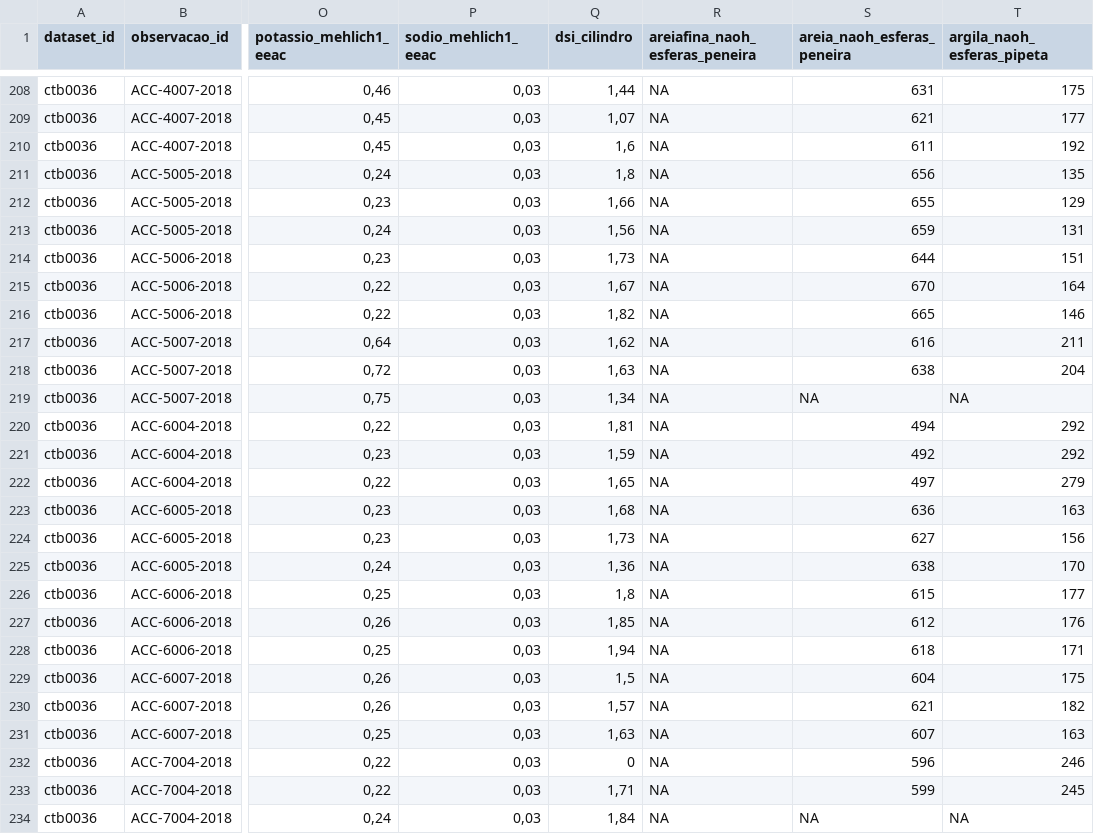
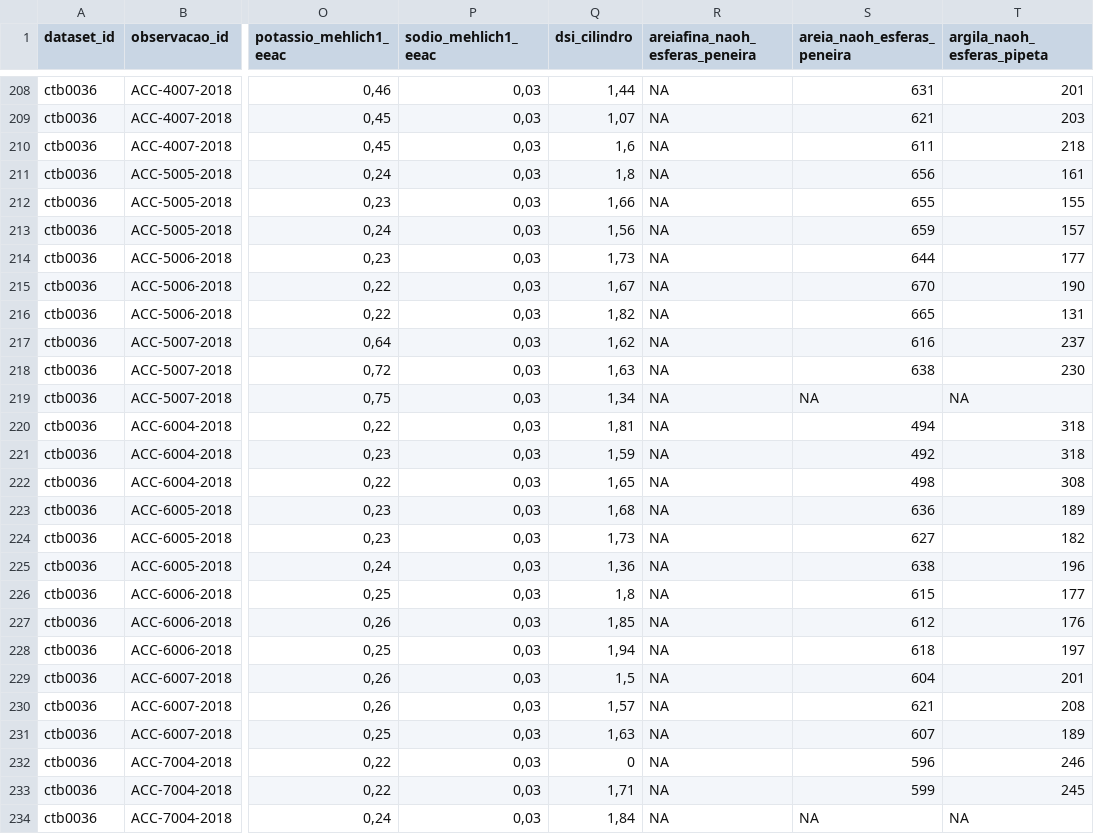
Before and after one commit to samuel-rosa/aterro-caturrita, a CSV file: data/camada.csv, drawn as a sheet; only a part is shown, gaps mark what is left out; the diff covers the shown part only; the diff names each change by its address in the sheet, - before the commit and + after, or states it on an @@ line.

```diff
--- a/data/camada.csv
+++ b/data/camada.csv
-T208 (argila_naoh_esferas_pipeta): 175
+T208 (argila_naoh_esferas_pipeta): 201
-T209 (argila_naoh_esferas_pipeta): 177
+T209 (argila_naoh_esferas_pipeta): 203
-T210 (argila_naoh_esferas_pipeta): 192
+T210 (argila_naoh_esferas_pipeta): 218
-T211 (argila_naoh_esferas_pipeta): 135
+T211 (argila_naoh_esferas_pipeta): 161
-T212 (argila_naoh_esferas_pipeta): 129
+T212 (argila_naoh_esferas_pipeta): 155
-T213 (argila_naoh_esferas_pipeta): 131
+T213 (argila_naoh_esferas_pipeta): 157
-T214 (argila_naoh_esferas_pipeta): 151
+T214 (argila_naoh_esferas_pipeta): 177
-T215 (argila_naoh_esferas_pipeta): 164
+T215 (argila_naoh_esferas_pipeta): 190
-T216 (argila_naoh_esferas_pipeta): 146
+T216 (argila_naoh_esferas_pipeta): 131
-T217 (argila_naoh_esferas_pipeta): 211
+T217 (argila_naoh_esferas_pipeta): 237
-T218 (argila_naoh_esferas_pipeta): 204
+T218 (argila_naoh_esferas_pipeta): 230
-T220:T221 (argila_naoh_esferas_pipeta): 292
+T220:T221 (argila_naoh_esferas_pipeta): 318
-S222 (areia_naoh_esferas_peneira): 497
+S222 (areia_naoh_esferas_peneira): 498
-T222 (argila_naoh_esferas_pipeta): 279
+T222 (argila_naoh_esferas_pipeta): 308
-T223 (argila_naoh_esferas_pipeta): 163
+T223 (argila_naoh_esferas_pipeta): 189
-T224 (argila_naoh_esferas_pipeta): 156
+T224 (argila_naoh_esferas_pipeta): 182
-T225 (argila_naoh_esferas_pipeta): 170
+T225 (argila_naoh_esferas_pipeta): 196
-T228 (argila_naoh_esferas_pipeta): 171
+T228 (argila_naoh_esferas_pipeta): 197
-T229 (argila_naoh_esferas_pipeta): 175
+T229 (argila_naoh_esferas_pipeta): 201
-T230 (argila_naoh_esferas_pipeta): 182
+T230 (argila_naoh_esferas_pipeta): 208
-T231 (argila_naoh_esferas_pipeta): 163
+T231 (argila_naoh_esferas_pipeta): 189
```
Also changed, not shown: 42 edited cells elsewhere in this file.
